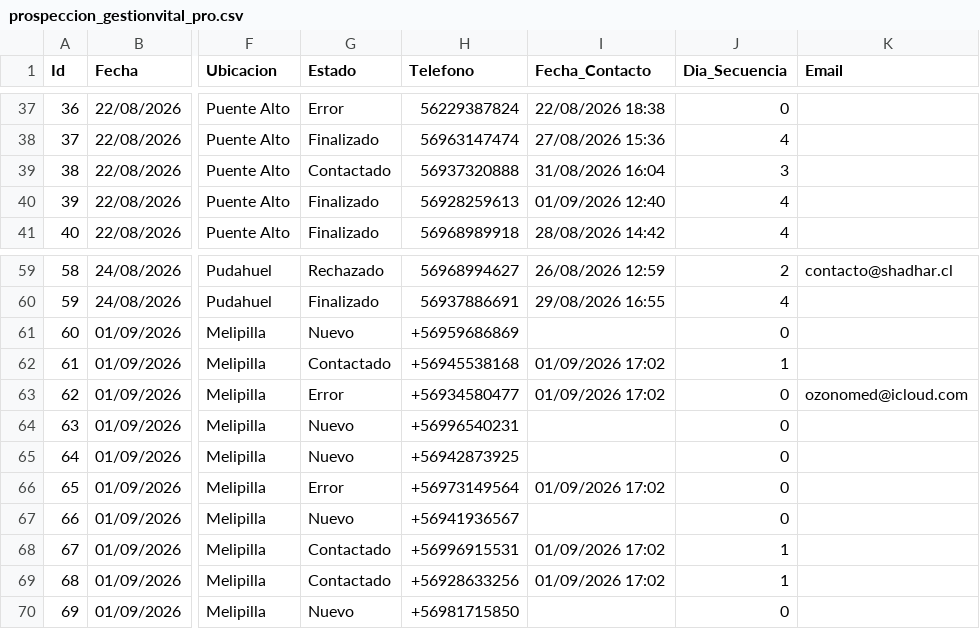
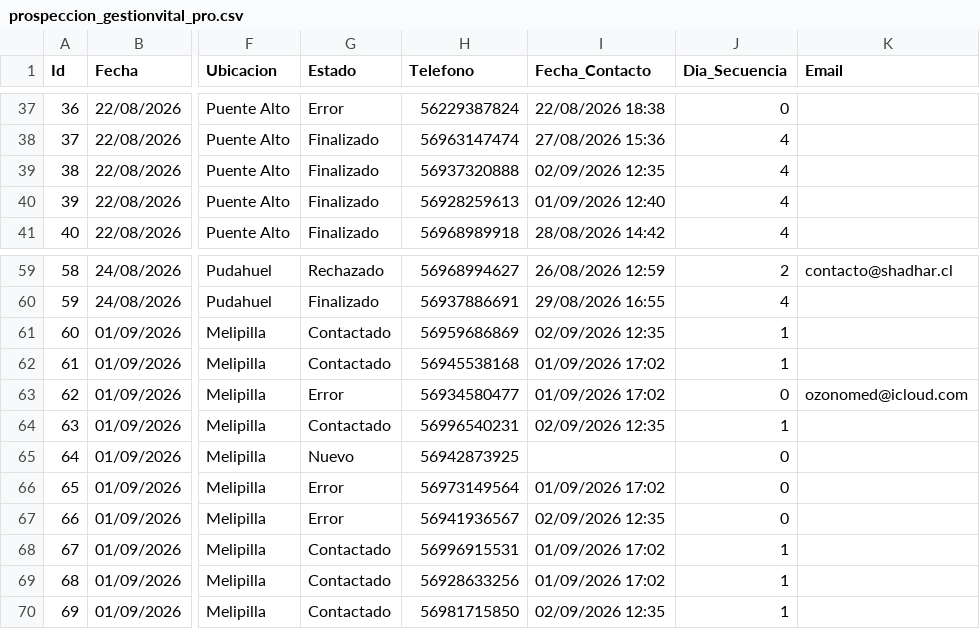
Before and after one commit to POPnLAR/Clientes, a CSV file: prospeccion_gestionvital_pro.csv, drawn as a sheet; only a part is shown, gaps mark what is left out; the diff names each change by its address in the sheet, - before the commit and + after, or states it on an @@ line.

Commit message:
Actualizacion leads [Skip CI]

```diff
--- a/prospeccion_gestionvital_pro.csv
+++ b/prospeccion_gestionvital_pro.csv
-G39 (Estado): Contactado
+G39 (Estado): Finalizado
-I39 (Fecha_Contacto): 31/08/2026 16:04
+I39 (Fecha_Contacto): 02/09/2026 12:35
-J39 (Dia_Secuencia): 3
+J39 (Dia_Secuencia): 4
-G61 (Estado): Nuevo
+G61 (Estado): Contactado
-H61 (Telefono): +56959686869
+H61 (Telefono): 56959686869
-I61 (Fecha_Contacto): (empty)
+I61 (Fecha_Contacto): 02/09/2026 12:35
-J61 (Dia_Secuencia): 0
+J61 (Dia_Secuencia): 1
-H62 (Telefono): +56945538168
+H62 (Telefono): 56945538168
-H63 (Telefono): +56934580477
+H63 (Telefono): 56934580477
-G64 (Estado): Nuevo
+G64 (Estado): Contactado
-H64 (Telefono): +56996540231
+H64 (Telefono): 56996540231
-I64 (Fecha_Contacto): (empty)
+I64 (Fecha_Contacto): 02/09/2026 12:35
-J64 (Dia_Secuencia): 0
+J64 (Dia_Secuencia): 1
-H65 (Telefono): +56942873925
+H65 (Telefono): 56942873925
-H66 (Telefono): +56973149564
+H66 (Telefono): 56973149564
-G67 (Estado): Nuevo
+G67 (Estado): Error
-H67 (Telefono): +56941936567
+H67 (Telefono): 56941936567
-I67 (Fecha_Contacto): (empty)
+I67 (Fecha_Contacto): 02/09/2026 12:35
-H68 (Telefono): +56996915531
+H68 (Telefono): 56996915531
-H69 (Telefono): +56928633256
+H69 (Telefono): 56928633256
-G70 (Estado): Nuevo
+G70 (Estado): Contactado
-H70 (Telefono): +56981715850
+H70 (Telefono): 56981715850
-I70 (Fecha_Contacto): (empty)
+I70 (Fecha_Contacto): 02/09/2026 12:35
-J70 (Dia_Secuencia): 0
+J70 (Dia_Secuencia): 1
```
